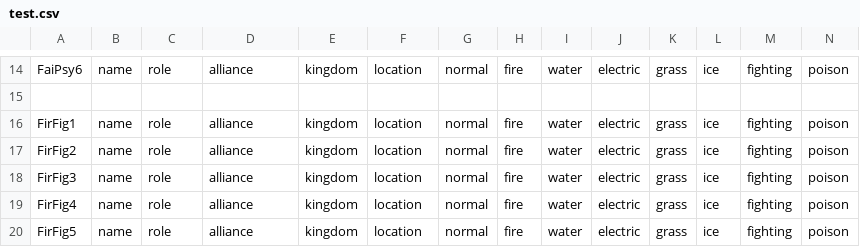
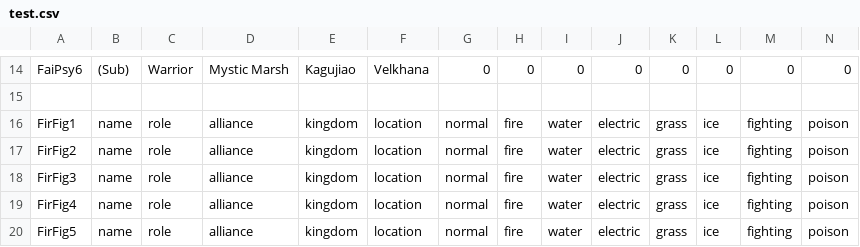
Before and after one commit to inkbug1/graphics-source, a CSV file: test.csv, drawn as a sheet; only a part is shown, gaps mark what is left out; the diff covers the shown part only; the diff names each change by its address in the sheet, - before the commit and + after, or states it on an @@ line.

```diff
--- a/test.csv
+++ b/test.csv
-B14: name
+B14: (Sub)
-C14: role
+C14: Warrior
-D14: alliance
+D14: Mystic Marsh
-E14: kingdom
+E14: Kagujiao
-F14: location
+F14: Velkhana
-G14: normal
+G14: 0
-H14: fire
+H14: 0
-I14: water
+I14: 0
-J14: electric
+J14: 0
-K14: grass
+K14: 0
-L14: ice
+L14: 0
-M14: fighting
+M14: 0
-N14: poison
+N14: 0
```
Also changed, not shown: 110 edited cells elsewhere in this file.
